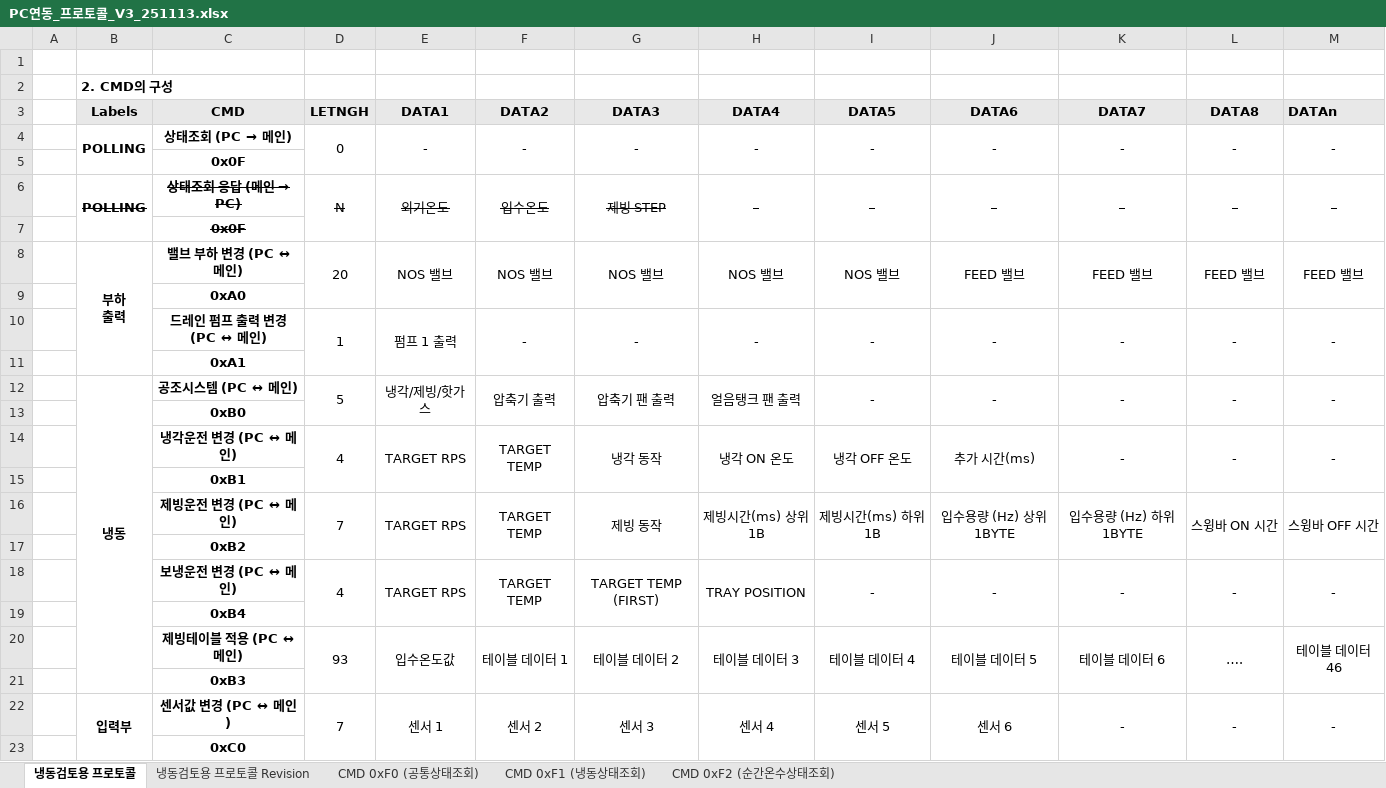
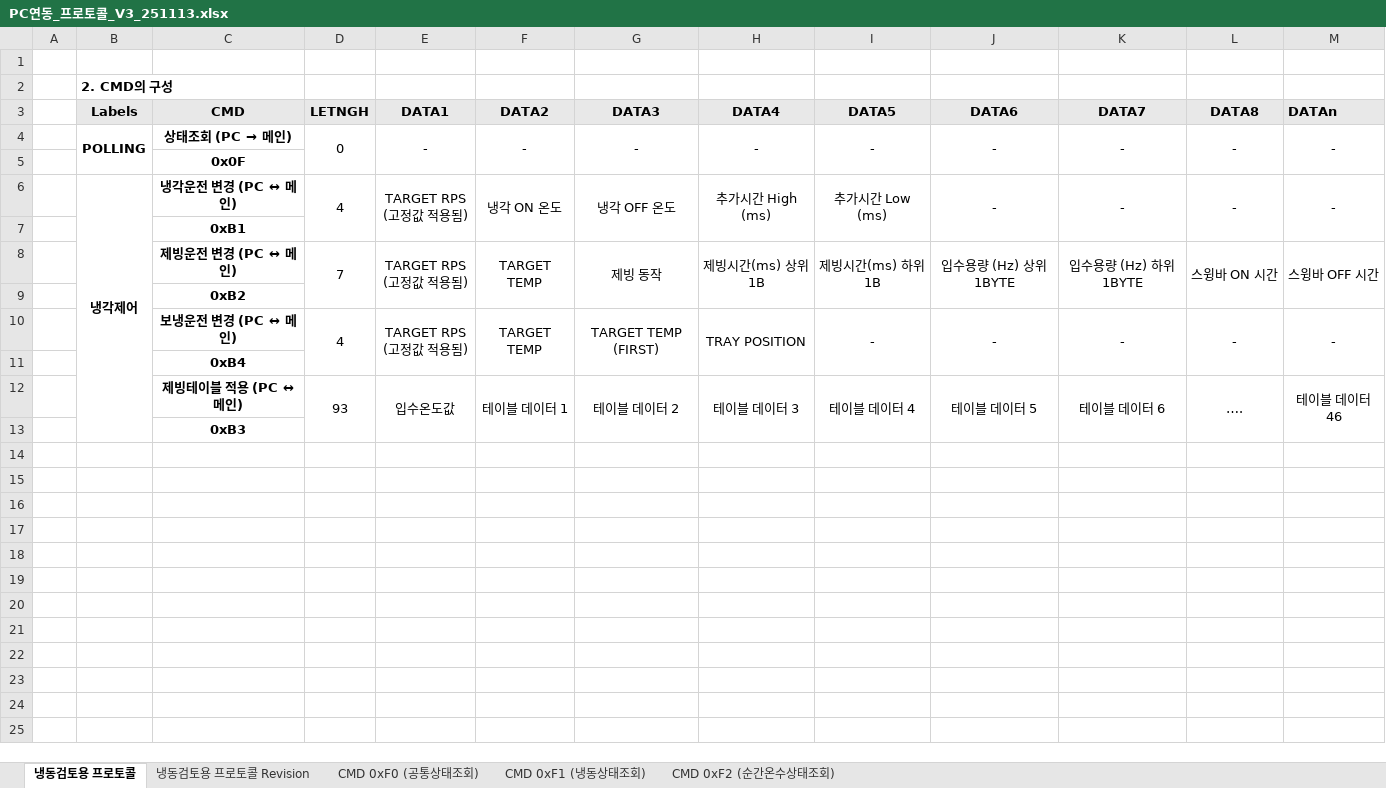
Before and after one commit to cw-20021292/2025_Tech_PC_Program, an Excel workbook: Doc/1. 프로토콜/PC연동_프로토콜_V3_251113.xlsx, sheet 냉동검토용 프로토콜, drawn as a sheet; values as stored, in another font and other column widths than the file's, no borders; removed rows and columns are numbered as before the commit, all else as after; ↵ is a line break in a cell; the diff names each change by its address in the sheet, - before the commit and + after, or states it on an @@ line.

```diff
--- a/Doc/1. 프로토콜/PC연동_프로토콜_V3_251113.xlsx (sheet 냉동검토용 프로토콜)
+++ b/Doc/1. 프로토콜/PC연동_프로토콜_V3_251113.xlsx (sheet 냉동검토용 프로토콜)
-row 6:  | POLLING | 상태조회 응답 (메인 → PC) | N | 외기온도 | 입수온도 | 제빙 STEP | - | - | - | - | - | -
-row 7:  |  | 0x0F
-row 8:  | 부하 ↵ 출력 | 밸브 부하 변경 (PC ↔ 메인) | 20 | NOS 밸브 | NOS 밸브 | NOS 밸브 | NOS 밸브 | NOS 밸브 | FEED 밸브 | FEED 밸브 | FEED 밸브 | FEED 밸브
-row 9:  |  | 0xA0
-row 10:  |  | 드레인 펌프 출력 변경 (PC ↔ 메인) | 1 | 펌프 1 출력 | - | - | - | - | - | - | - | -
-row 11:  |  | 0xA1
-row 12:  | 냉동 | 공조시스템 (PC ↔ 메인) | 5 | 냉각/제빙/핫가스 | 압축기 출력 | 압축기 팬 출력 | 얼음탱크 팬 출력 | - | - | - | - | -
-row 13:  |  | 0xB0
-B6 (Labels): (empty)
+B6 (Labels): 냉각제어
+B6:B13 merged
-E6 (DATA1): TARGET RPS
+E6 (DATA1): TARGET RPS ↵ (고정값 적용됨)
-F6 (DATA2): TARGET TEMP
+F6 (DATA2): 냉각 ON 온도
-G6 (DATA3): 냉각 동작
+G6 (DATA3): 냉각 OFF 온도
-H6 (DATA4): 냉각 ON 온도
+H6 (DATA4): 추가시간 High (ms)
-I6 (DATA5): 냉각 OFF 온도
+I6 (DATA5): 추가시간 Low (ms)
-J6 (DATA6): 추가 시간(ms)
+J6 (DATA6): -
-E8 (DATA1): TARGET RPS
+E8 (DATA1): TARGET RPS ↵ (고정값 적용됨)
-E10 (DATA1): TARGET RPS
+E10 (DATA1): TARGET RPS ↵ (고정값 적용됨)
-row 22:  | 입력부 | 센서값 변경 (PC ↔ 메인) | 7 | 센서 1 | 센서 2 | 센서 3 | 센서 4 | 센서 5 | 센서 6 | - | - | -
-row 23:  |  | 0xC0
```
Also changed, not shown: 9 other files.
